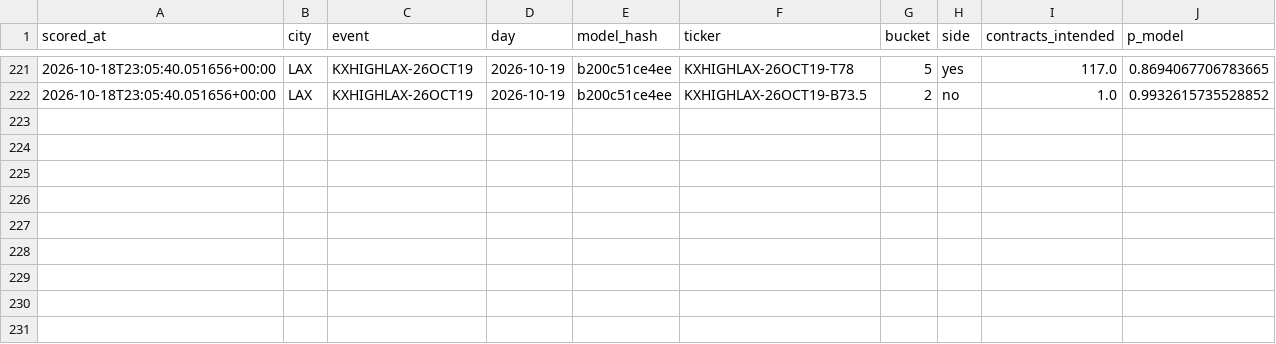
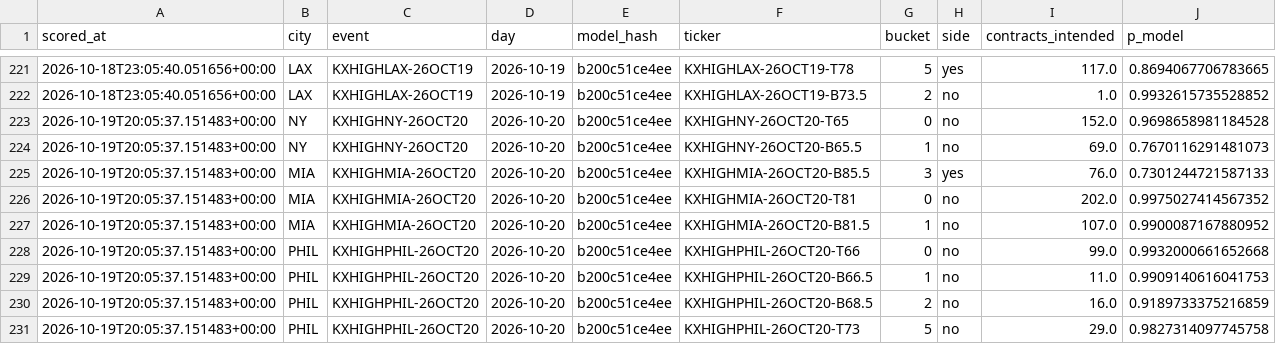
Before and after one commit to physicalreasoning/isotherm, a CSV file: trades.csv, drawn as a sheet; only a part is shown, gaps mark what is left out; the diff names each change by its address in the sheet, - before the commit and + after, or states it on an @@ line.

```diff
--- a/trades.csv
+++ b/trades.csv
+row 223: 2026-10-19T20:05:37.151483+00:00 | NY | KXHIGHNY-26OCT20 | 2026-10-20 | b200c51ce4ee | KXHIGHNY-26OCT20-T65 | 0 | no | 152.0 | 0.9698658981184528
+row 224: 2026-10-19T20:05:37.151483+00:00 | NY | KXHIGHNY-26OCT20 | 2026-10-20 | b200c51ce4ee | KXHIGHNY-26OCT20-B65.5 | 1 | no | 69.0 | 0.7670116291481073
+row 225: 2026-10-19T20:05:37.151483+00:00 | MIA | KXHIGHMIA-26OCT20 | 2026-10-20 | b200c51ce4ee | KXHIGHMIA-26OCT20-B85.5 | 3 | yes | 76.0 | 0.7301244721587133
+row 226: 2026-10-19T20:05:37.151483+00:00 | MIA | KXHIGHMIA-26OCT20 | 2026-10-20 | b200c51ce4ee | KXHIGHMIA-26OCT20-T81 | 0 | no | 202.0 | 0.9975027414567352
+row 227: 2026-10-19T20:05:37.151483+00:00 | MIA | KXHIGHMIA-26OCT20 | 2026-10-20 | b200c51ce4ee | KXHIGHMIA-26OCT20-B81.5 | 1 | no | 107.0 | 0.9900087167880952
+row 228: 2026-10-19T20:05:37.151483+00:00 | PHIL | KXHIGHPHIL-26OCT20 | 2026-10-20 | b200c51ce4ee | KXHIGHPHIL-26OCT20-T66 | 0 | no | 99.0 | 0.9932000661652668
+row 229: 2026-10-19T20:05:37.151483+00:00 | PHIL | KXHIGHPHIL-26OCT20 | 2026-10-20 | b200c51ce4ee | KXHIGHPHIL-26OCT20-B66.5 | 1 | no | 11.0 | 0.9909140616041753
+row 230: 2026-10-19T20:05:37.151483+00:00 | PHIL | KXHIGHPHIL-26OCT20 | 2026-10-20 | b200c51ce4ee | KXHIGHPHIL-26OCT20-B68.5 | 2 | no | 16.0 | 0.9189733375216859
+row 231: 2026-10-19T20:05:37.151483+00:00 | PHIL | KXHIGHPHIL-26OCT20 | 2026-10-20 | b200c51ce4ee | KXHIGHPHIL-26OCT20-T73 | 5 | no | 29.0 | 0.9827314097745758
```
Also changed, not shown: predictions.csv, runs.csv, 1 other file.
